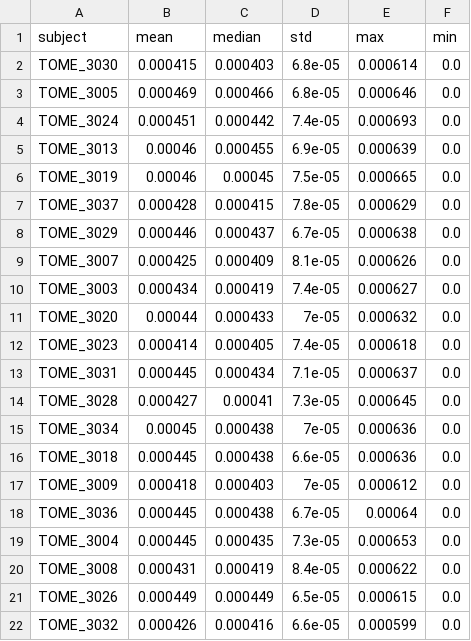
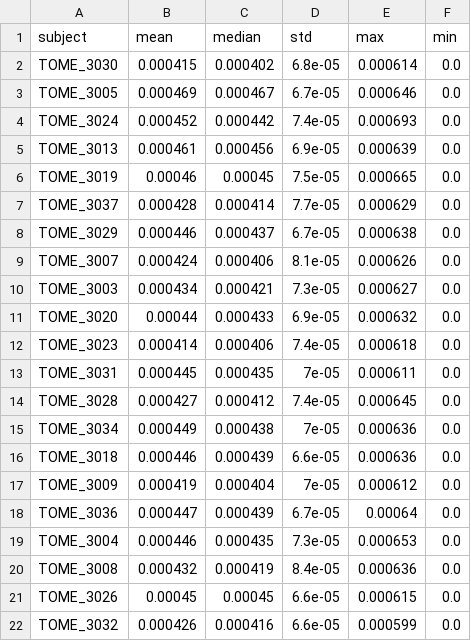
Before and after one commit to gkaguirrelab/retinaTOMEAnalysis, a CSV file: data/fixelResults/left_MD_stats.csv, drawn as a sheet; only a part is shown; the diff covers the shown part only.

```diff
--- a/data/fixelResults/left_MD_stats.csv
+++ b/data/fixelResults/left_MD_stats.csv
@@ -1,22 +1,22 @@
 subject,mean,median,std,max,min
-TOME_3030,0.000415,0.000403,6.8e-05,0.000614,0.0
-TOME_3005,0.000469,0.000466,6.8e-05,0.000646,0.0
-TOME_3024,0.000451,0.000442,7.4e-05,0.000693,0.0
-TOME_3013,0.00046,0.000455,6.9e-05,0.000639,0.0
+TOME_3030,0.000415,0.000402,6.8e-05,0.000614,0.0
+TOME_3005,0.000469,0.000467,6.7e-05,0.000646,0.0
+TOME_3024,0.000452,0.000442,7.4e-05,0.000693,0.0
+TOME_3013,0.000461,0.000456,6.9e-05,0.000639,0.0
 TOME_3019,0.00046,0.00045,7.5e-05,0.000665,0.0
-TOME_3037,0.000428,0.000415,7.8e-05,0.000629,0.0
+TOME_3037,0.000428,0.000414,7.7e-05,0.000629,0.0
 TOME_3029,0.000446,0.000437,6.7e-05,0.000638,0.0
-TOME_3007,0.000425,0.000409,8.1e-05,0.000626,0.0
-TOME_3003,0.000434,0.000419,7.4e-05,0.000627,0.0
-TOME_3020,0.00044,0.000433,7e-05,0.000632,0.0
-TOME_3023,0.000414,0.000405,7.4e-05,0.000618,0.0
-TOME_3031,0.000445,0.000434,7.1e-05,0.000637,0.0
-TOME_3028,0.000427,0.00041,7.3e-05,0.000645,0.0
-TOME_3034,0.00045,0.000438,7e-05,0.000636,0.0
-TOME_3018,0.000445,0.000438,6.6e-05,0.000636,0.0
-TOME_3009,0.000418,0.000403,7e-05,0.000612,0.0
-TOME_3036,0.000445,0.000438,6.7e-05,0.00064,0.0
-TOME_3004,0.000445,0.000435,7.3e-05,0.000653,0.0
-TOME_3008,0.000431,0.000419,8.4e-05,0.000622,0.0
-TOME_3026,0.000449,0.000449,6.5e-05,0.000615,0.0
+TOME_3007,0.000424,0.000406,8.1e-05,0.000626,0.0
+TOME_3003,0.000434,0.000421,7.3e-05,0.000627,0.0
+TOME_3020,0.00044,0.000433,6.9e-05,0.000632,0.0
+TOME_3023,0.000414,0.000406,7.4e-05,0.000618,0.0
+TOME_3031,0.000445,0.000435,7e-05,0.000611,0.0
+TOME_3028,0.000427,0.000412,7.4e-05,0.000645,0.0
+TOME_3034,0.000449,0.000438,7e-05,0.000636,0.0
+TOME_3018,0.000446,0.000439,6.6e-05,0.000636,0.0
+TOME_3009,0.000419,0.000404,7e-05,0.000612,0.0
+TOME_3036,0.000447,0.000439,6.7e-05,0.00064,0.0
+TOME_3004,0.000446,0.000435,7.3e-05,0.000653,0.0
+TOME_3008,0.000432,0.000419,8.4e-05,0.000636,0.0
+TOME_3026,0.00045,0.00045,6.6e-05,0.000615,0.0
 TOME_3032,0.000426,0.000416,6.6e-05,0.000599,0.0
```
Also changed, not shown: 41 edited cells elsewhere in this file, data/fixelResults/left_fc_stats.csv, data/fixelResults/right_MD_stats.csv, 8 other files.
